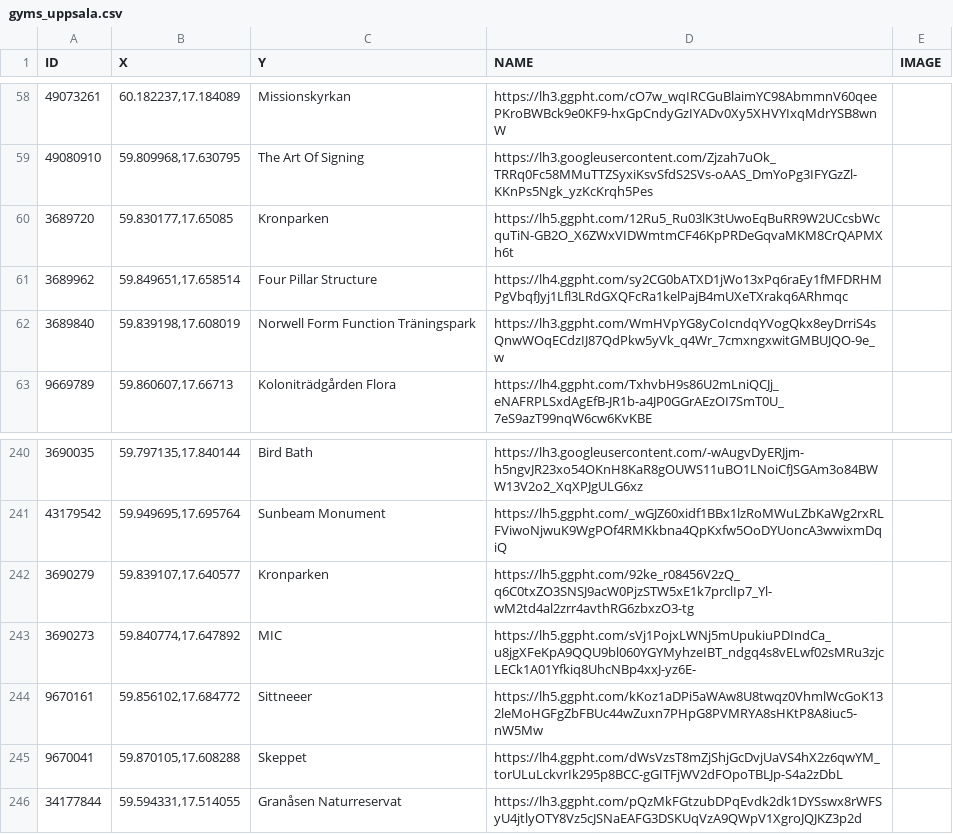
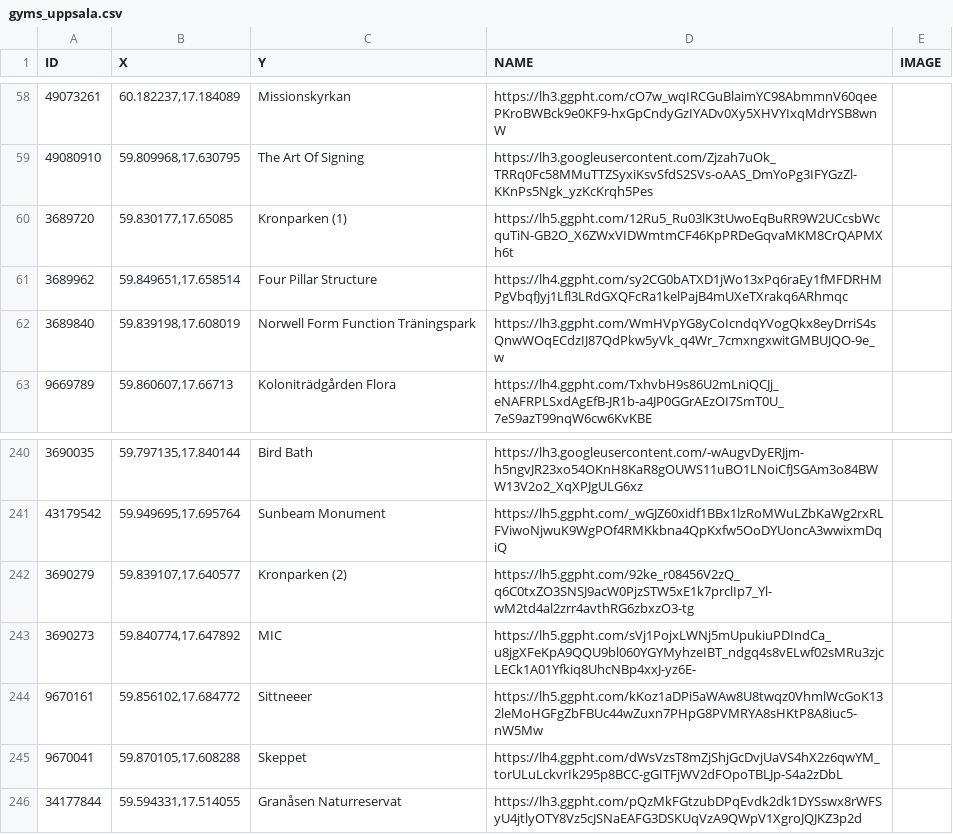
Before and after one commit to magnusmickelsson/pokeraidbot, a CSV file: src/main/resources/gyms_uppsala.csv, drawn as a sheet; only a part is shown, gaps mark what is left out.

Commit message:
Duplicate gym fixed in data

```diff
--- a/src/main/resources/gyms_uppsala.csv
+++ b/src/main/resources/gyms_uppsala.csv
@@ -59,3 +59,3 @@ ID,X,Y,NAME,IMAGE
 49080910,"59.809968,17.630795",The Art Of Signing,https://lh3.googleusercontent.com/Zjzah7uOk_TRRq0Fc58MMuTTZSyxiKsvSfdS2SVs-oAAS_DmYoPg3IFYGzZl-KKnPs5Ngk_yzKcKrqh5Pes
-3689720,"59.830177,17.65085",Kronparken,https://lh5.ggpht.com/12Ru5_Ru03lK3tUwoEqBuRR9W2UCcsbWcquTiN-GB2O_X6ZWxVIDWmtmCF46KpPRDeGqvaMKM8CrQAPMXh6t
+3689720,"59.830177,17.65085",Kronparken (1),https://lh5.ggpht.com/12Ru5_Ru03lK3tUwoEqBuRR9W2UCcsbWcquTiN-GB2O_X6ZWxVIDWmtmCF46KpPRDeGqvaMKM8CrQAPMXh6t
 3689962,"59.849651,17.658514",Four Pillar Structure,https://lh4.ggpht.com/sy2CG0bATXD1jWo13xPq6raEy1fMFDRHMPgVbqfJyj1Lfl3LRdGXQFcRa1kelPajB4mUXeTXrakq6ARhmqc
@@ -241,3 +241,3 @@ ID,X,Y,NAME,IMAGE
 43179542,"59.949695,17.695764",Sunbeam Monument,https://lh5.ggpht.com/_wGJZ60xidf1BBx1lzRoMWuLZbKaWg2rxRLFViwoNjwuK9WgPOf4RMKkbna4QpKxfw5OoDYUoncA3wwixmDqiQ
-3690279,"59.839107,17.640577",Kronparken,https://lh5.ggpht.com/92ke_r08456V2zQ_q6C0txZO3SNSJ9acW0PjzSTW5xE1k7prclIp7_Yl-wM2td4al2zrr4avthRG6zbxzO3-tg
+3690279,"59.839107,17.640577",Kronparken (2),https://lh5.ggpht.com/92ke_r08456V2zQ_q6C0txZO3SNSJ9acW0PjzSTW5xE1k7prclIp7_Yl-wM2td4al2zrr4avthRG6zbxzO3-tg
 3690273,"59.840774,17.647892",MIC,https://lh5.ggpht.com/sVj1PojxLWNj5mUpukiuPDIndCa_u8jgXFeKpA9QQU9bl060YGYMyhzeIBT_ndgq4s8vELwf02sMRu3zjcLECk1A01Yfkiq8UhcNBp4xxJ-yz6E-
```
Also changed, not shown: 1 other file.
